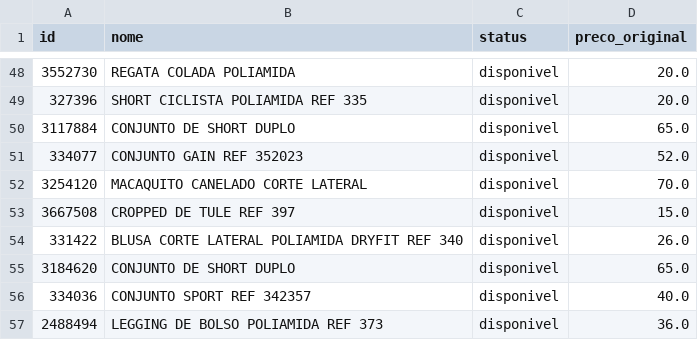
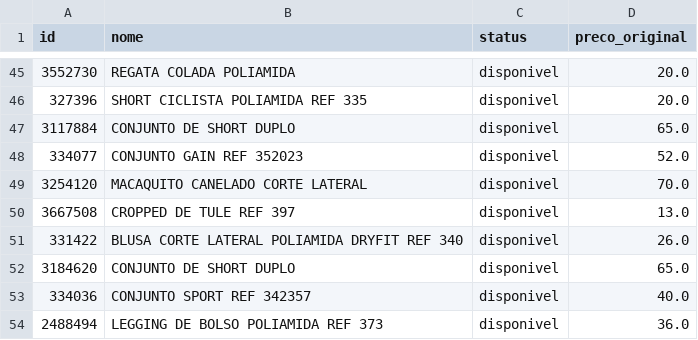
Before and after one commit to lojalulu/Site-Lulu, a CSV file: kitavulso/ultima_verificacao.csv, drawn as a sheet; only a part is shown, gaps mark what is left out; the diff covers the shown part only.

```diff
--- a/kitavulso/ultima_verificacao.csv
+++ b/kitavulso/ultima_verificacao.csv
@@ -52,3 +49,3 @@
 3254120,MACAQUITO CANELADO CORTE LATERAL,disponivel,70.0
-3667508,CROPPED DE TULE REF 397,disponivel,15.0
+3667508,CROPPED DE TULE REF 397,disponivel,13.0
 331422,BLUSA CORTE LATERAL POLIAMIDA DRYFIT REF 340,disponivel,26.0
```
Also changed, not shown: 3 added rows, 6 removed rows, 2 moved rows and 1 edited cell elsewhere in this file, ultima_verificacao.csv, 5 other files.
